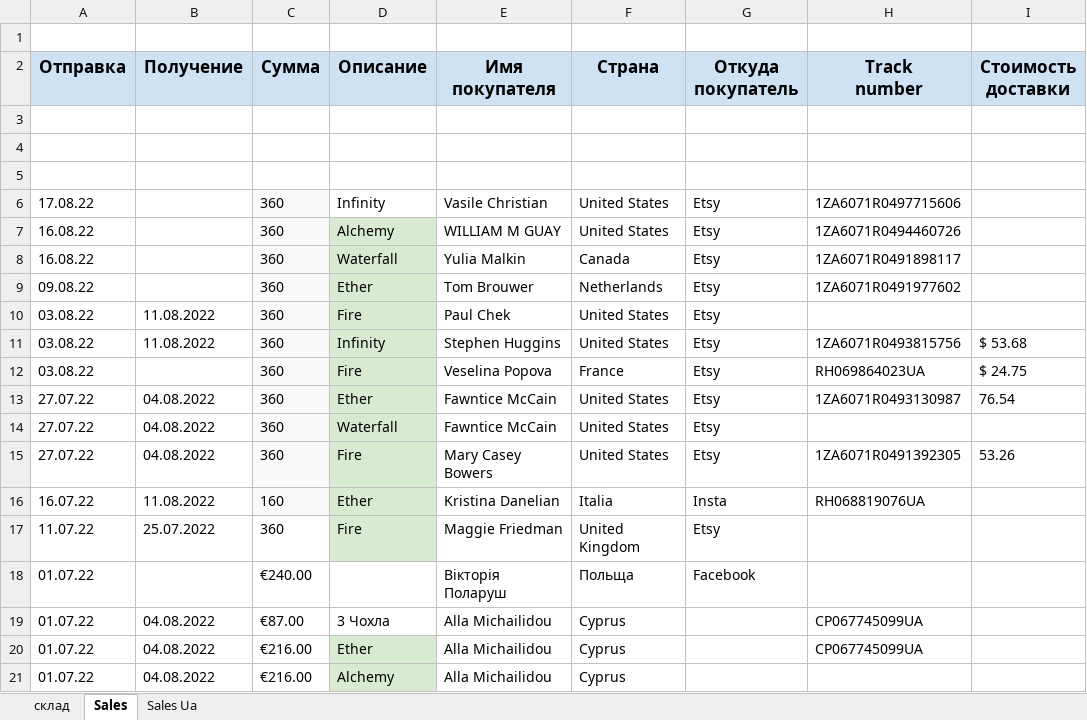
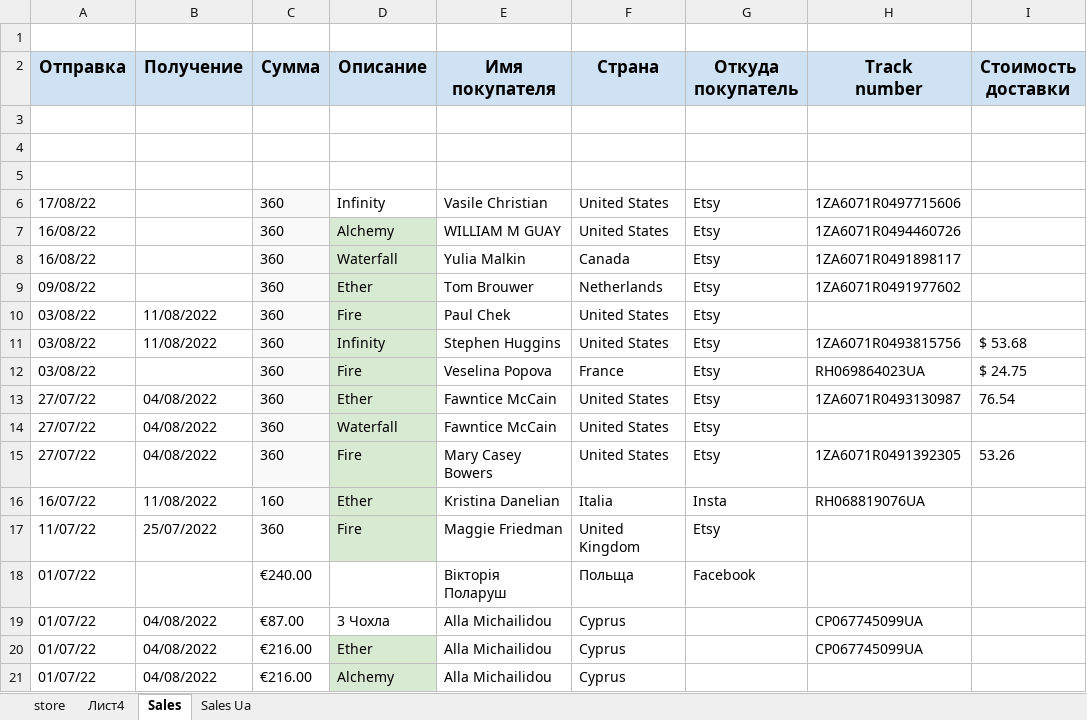
Before and after one commit to titoan/DiviyaSkladBot, an Excel workbook: data/dataTable.xlsx, sheet Sales, drawn as a sheet; only a part is shown; values as stored, in another font and other column widths than the file's, no borders; charts and pictures not drawn; the diff names each change by its address in the sheet, - before the commit and + after, or states it on an @@ line.

```diff
--- a/data/dataTable.xlsx (sheet Sales)
+++ b/data/dataTable.xlsx (sheet Sales)
-sheet tab: склад
+sheet tab: store
+sheet tab: Лист4
-A6 (Отправка): 17.08.22
+A6 (Отправка): 17/08/22
-A7:A8 (Отправка): 16.08.22
+A7:A8 (Отправка): 16/08/22
-A9 (Отправка): 09.08.22
+A9 (Отправка): 09/08/22
-A10:A12 (Отправка): 03.08.22
+A10:A12 (Отправка): 03/08/22
-B10:B11 (Получение): 11.08.2022
+B10:B11 (Получение): 11/08/2022
-A13:A15 (Отправка): 27.07.22
+A13:A15 (Отправка): 27/07/22
-B13:B15 (Получение): 04.08.2022
+B13:B15 (Получение): 04/08/2022
-A16 (Отправка): 16.07.22
+A16 (Отправка): 16/07/22
-B16 (Получение): 11.08.2022
+B16 (Получение): 11/08/2022
-A17 (Отправка): 11.07.22
+A17 (Отправка): 11/07/22
-B17 (Получение): 25.07.2022
+B17 (Получение): 25/07/2022
-A18:A21 (Отправка): 01.07.22
+A18:A21 (Отправка): 01/07/22
-B19:B21 (Получение): 04.08.2022
+B19:B21 (Получение): 04/08/2022
```
Also changed, not shown: sheet store, sheet Sales Ua, charts or pictures, 3 other files.
